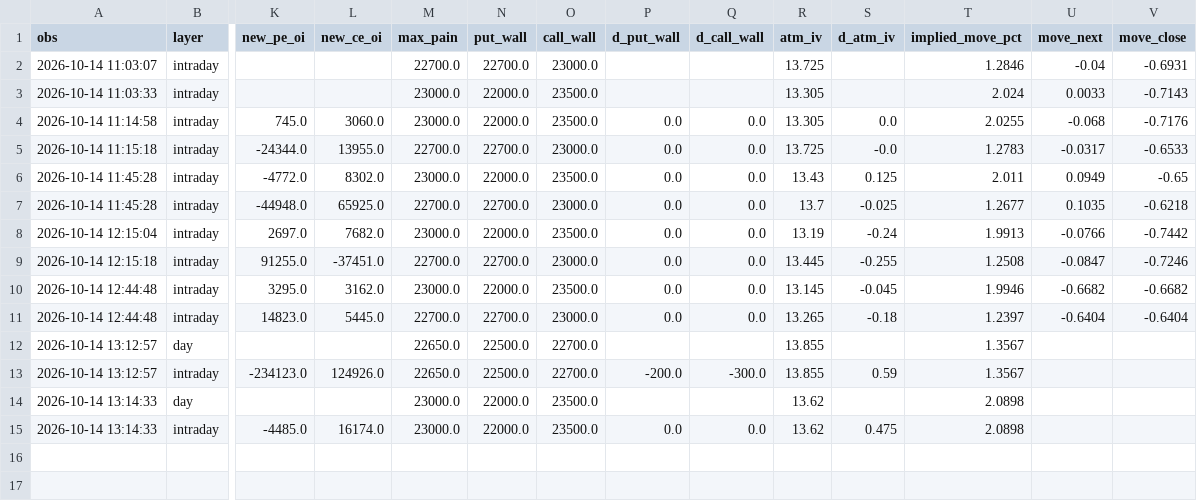
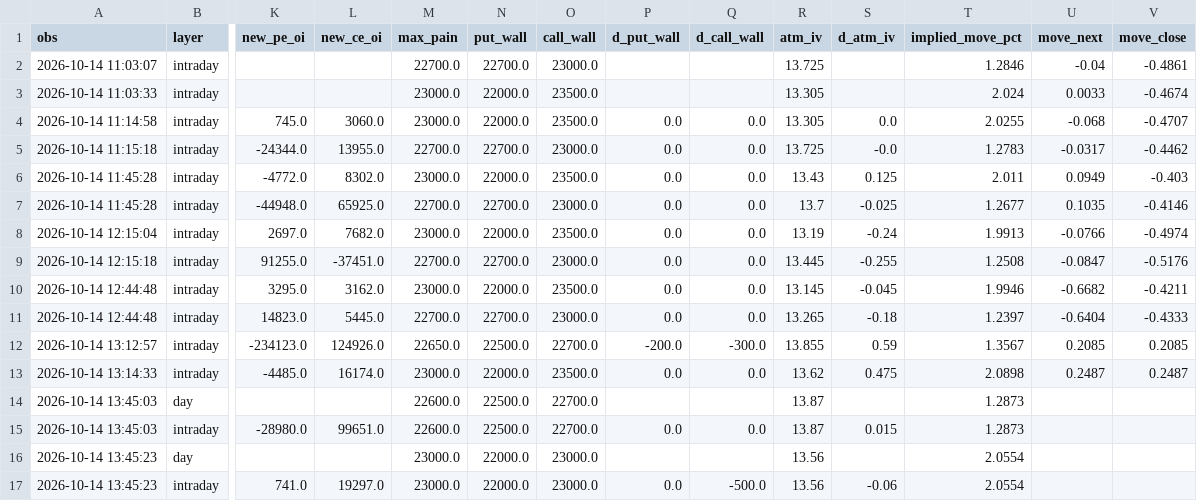
Before and after one commit to Parth1501/nse-swing-data, a CSV file: data/oc_learning/pattern_log.csv, drawn as a sheet; only a part is shown, gaps mark what is left out; removed rows and columns are numbered as before the commit, all else as after; rows hold the shown columns only; the diff names each change by its address in the sheet, - before the commit and + after, or states it on an @@ line.

```diff
--- a/data/oc_learning/pattern_log.csv
+++ b/data/oc_learning/pattern_log.csv
-V2 (move_close): -0.6931
+V2 (move_close): -0.4861
-V3 (move_close): -0.7143
+V3 (move_close): -0.4674
-V4 (move_close): -0.7176
+V4 (move_close): -0.4707
-V5 (move_close): -0.6533
+V5 (move_close): -0.4462
-V6 (move_close): -0.65
+V6 (move_close): -0.403
-V7 (move_close): -0.6218
+V7 (move_close): -0.4146
-V8 (move_close): -0.7442
+V8 (move_close): -0.4974
-V9 (move_close): -0.7246
+V9 (move_close): -0.5176
-V10 (move_close): -0.6682
+V10 (move_close): -0.4211
-V11 (move_close): -0.6404
+V11 (move_close): -0.4333
-row 12: 2026-10-14 13:12:57 | day |  |  | 22650.0 | 22500.0 | 22700.0 |  |  | 13.855 |  | 1.3567
-U12 (move_next): (empty)
+U12 (move_next): 0.2085
-V12 (move_close): (empty)
+V12 (move_close): 0.2085
-row 14: 2026-10-14 13:14:33 | day |  |  | 23000.0 | 22000.0 | 23500.0 |  |  | 13.62 |  | 2.0898
-U13 (move_next): (empty)
+U13 (move_next): 0.2487
-V13 (move_close): (empty)
+V13 (move_close): 0.2487
+row 14: 2026-10-14 13:45:03 | day |  |  | 22600.0 | 22500.0 | 22700.0 |  |  | 13.87 |  | 1.2873
+row 15: 2026-10-14 13:45:03 | intraday | -28980.0 | 99651.0 | 22600.0 | 22500.0 | 22700.0 | 0.0 | 0.0 | 13.87 | 0.015 | 1.2873
+row 16: 2026-10-14 13:45:23 | day |  |  | 23000.0 | 22000.0 | 23000.0 |  |  | 13.56 |  | 2.0554
+row 17: 2026-10-14 13:45:23 | intraday | 741.0 | 19297.0 | 23000.0 | 22000.0 | 23000.0 | 0.0 | -500.0 | 13.56 | -0.06 | 2.0554
```
Also changed, not shown: data/oc_learning/pattern_library.csv, 2 other files.
